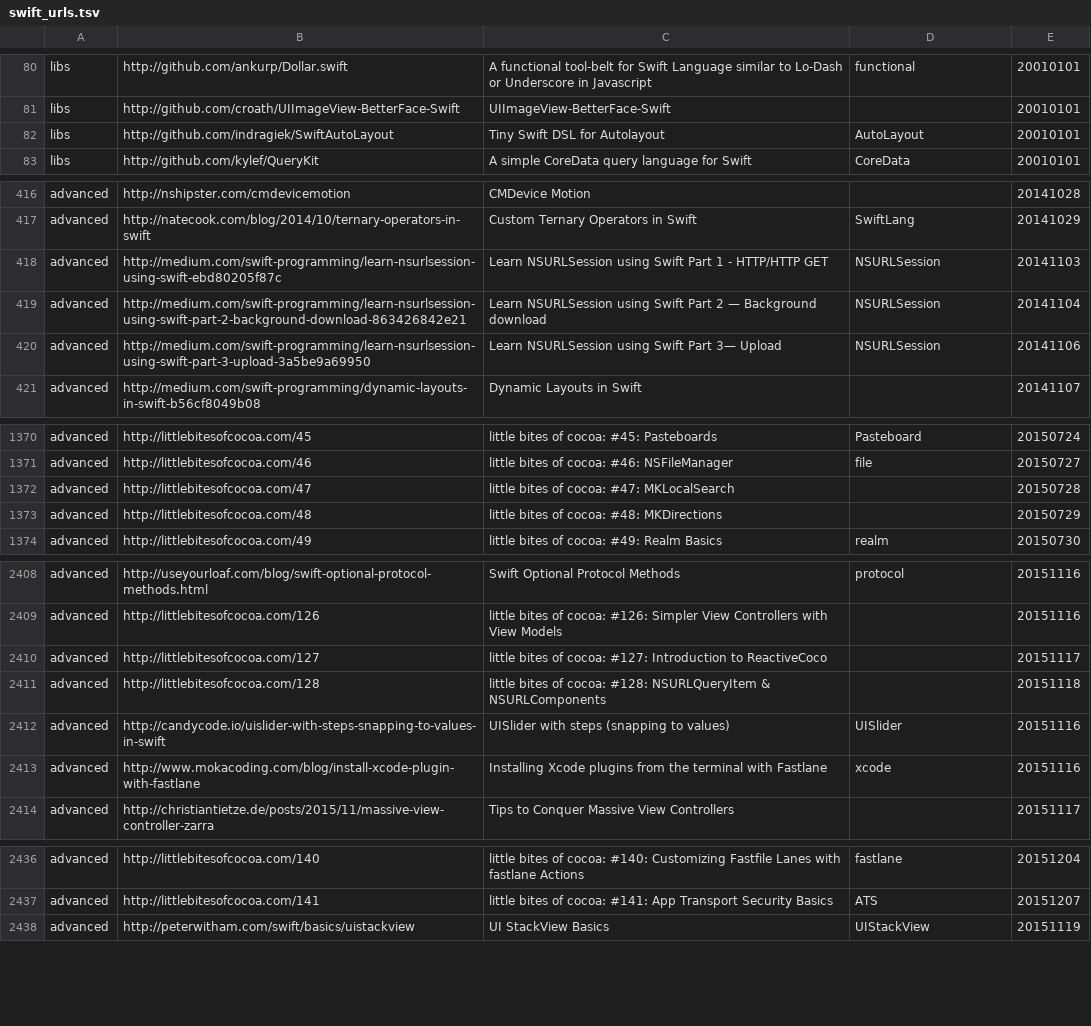
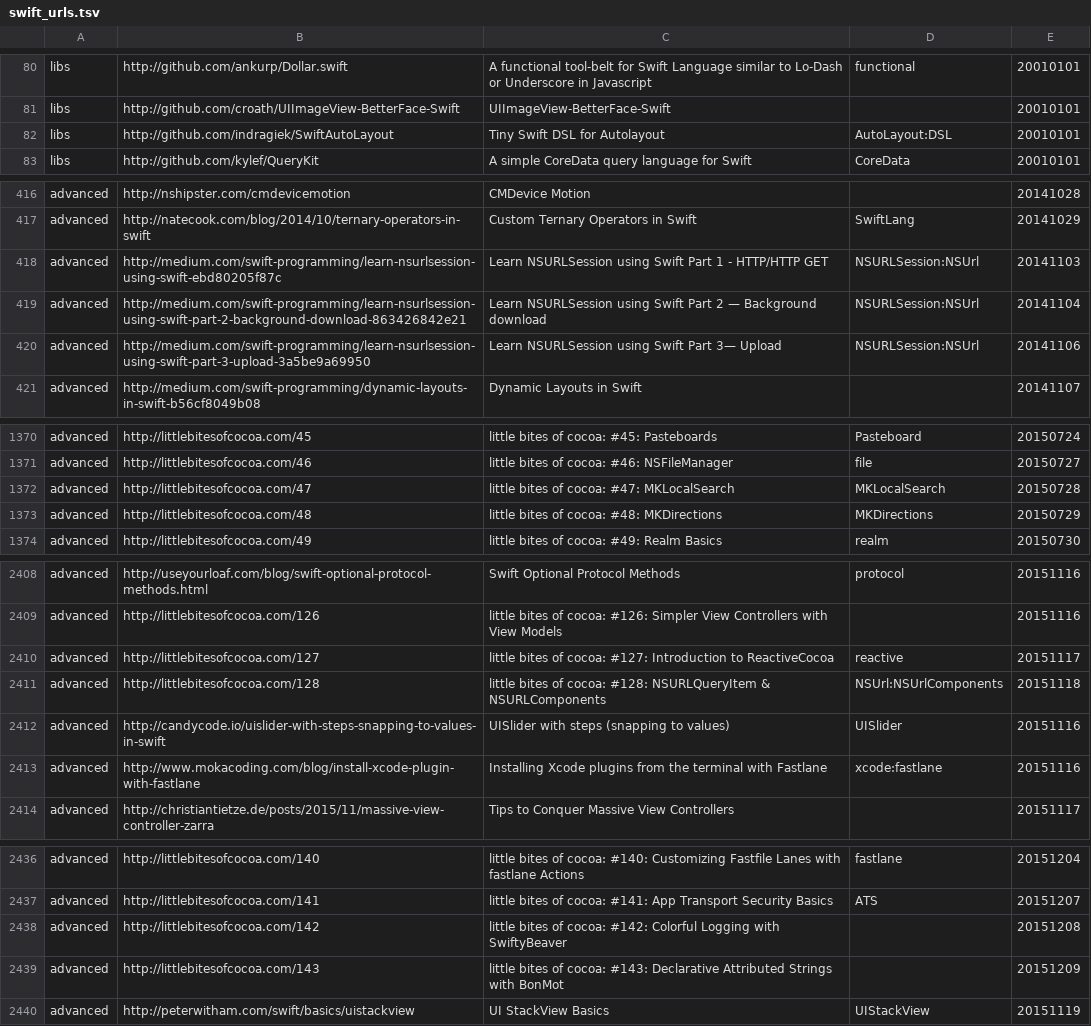
Before and after one commit to melling/SwiftResources, a TSV file: swift_urls.tsv, drawn as a sheet; only a part is shown, gaps mark what is left out; the diff covers the shown part only.

```diff
--- a/swift_urls.tsv
+++ b/swift_urls.tsv
@@ -81,3 +81,3 @@ libs	http://github.com/ankurp/Dollar.swift	A functional tool-belt for Swift Lang
 libs	http://github.com/croath/UIImageView-BetterFace-Swift	UIImageView-BetterFace-Swift		20010101
-libs	http://github.com/indragiek/SwiftAutoLayout	Tiny Swift DSL for Autolayout	AutoLayout	20010101
+libs	http://github.com/indragiek/SwiftAutoLayout	Tiny Swift DSL for Autolayout	AutoLayout:DSL	20010101
 libs	http://github.com/kylef/QueryKit	A simple CoreData query language for Swift	CoreData	20010101
@@ -417,5 +417,5 @@ advanced	http://nshipster.com/cmdevicemotion	CMDevice Motion		20141028
 advanced	http://natecook.com/blog/2014/10/ternary-operators-in-swift	Custom Ternary Operators in Swift	SwiftLang	20141029
-advanced	http://medium.com/swift-programming/learn-nsurlsession-using-swift-ebd80205f87c	Learn NSURLSession using Swift Part 1 - HTTP/HTTP GET	NSURLSession	20141103
-advanced	http://medium.com/swift-programming/learn-nsurlsession-using-swift-part-2-background-download-863426842e21	Learn NSURLSession using Swift Part 2 — Background download	NSURLSession	20141104
-advanced	http://medium.com/swift-programming/learn-nsurlsession-using-swift-part-3-upload-3a5be9a69950	Learn NSURLSession using Swift Part 3— Upload	NSURLSession	20141106
+advanced	http://medium.com/swift-programming/learn-nsurlsession-using-swift-ebd80205f87c	Learn NSURLSession using Swift Part 1 - HTTP/HTTP GET	NSURLSession:NSUrl	20141103
+advanced	http://medium.com/swift-programming/learn-nsurlsession-using-swift-part-2-background-download-863426842e21	Learn NSURLSession using Swift Part 2 — Background download	NSURLSession:NSUrl	20141104
+advanced	http://medium.com/swift-programming/learn-nsurlsession-using-swift-part-3-upload-3a5be9a69950	Learn NSURLSession using Swift Part 3— Upload	NSURLSession:NSUrl	20141106
 advanced	http://medium.com/swift-programming/dynamic-layouts-in-swift-b56cf8049b08	Dynamic Layouts in Swift		20141107
@@ -1371,4 +1371,4 @@ advanced	http://littlebitesofcocoa.com/45	little bites of cocoa: #45: Pasteboard
 advanced	http://littlebitesofcocoa.com/46	little bites of cocoa: #46: NSFileManager	file	20150727
-advanced	http://littlebitesofcocoa.com/47	little bites of cocoa: #47: MKLocalSearch		20150728
-advanced	http://littlebitesofcocoa.com/48	little bites of cocoa: #48: MKDirections		20150729
+advanced	http://littlebitesofcocoa.com/47	little bites of cocoa: #47: MKLocalSearch	MKLocalSearch	20150728
+advanced	http://littlebitesofcocoa.com/48	little bites of cocoa: #48: MKDirections	MKDirections	20150729
 advanced	http://littlebitesofcocoa.com/49	little bites of cocoa: #49: Realm Basics	realm	20150730
@@ -2409,6 +2409,6 @@ advanced	http://useyourloaf.com/blog/swift-optional-protocol-methods.html	Swift
 advanced	http://littlebitesofcocoa.com/126	little bites of cocoa: #126: Simpler View Controllers with View Models		20151116
-advanced	http://littlebitesofcocoa.com/127	little bites of cocoa: #127: Introduction to ReactiveCoco		20151117
-advanced	http://littlebitesofcocoa.com/128	little bites of cocoa: #128: NSURLQueryItem & NSURLComponents		20151118
+advanced	http://littlebitesofcocoa.com/127	little bites of cocoa: #127: Introduction to ReactiveCocoa	reactive	20151117
+advanced	http://littlebitesofcocoa.com/128	little bites of cocoa: #128: NSURLQueryItem & NSURLComponents	NSUrl:NSUrlComponents	20151118
 advanced	http://candycode.io/uislider-with-steps-snapping-to-values-in-swift	UISlider with steps (snapping to values)	UISlider	20151116
-advanced	http://www.mokacoding.com/blog/install-xcode-plugin-with-fastlane	Installing Xcode plugins from the terminal with Fastlane	xcode	20151116
+advanced	http://www.mokacoding.com/blog/install-xcode-plugin-with-fastlane	Installing Xcode plugins from the terminal with Fastlane	xcode:fastlane	20151116
 advanced	http://christiantietze.de/posts/2015/11/massive-view-controller-zarra	Tips to Conquer Massive View Controllers		20151117
@@ -2437,2 +2437,4 @@ advanced	http://littlebitesofcocoa.com/140	little bites of cocoa: #140: Customiz
 advanced	http://littlebitesofcocoa.com/141	little bites of cocoa: #141: App Transport Security Basics	ATS	20151207
+advanced	http://littlebitesofcocoa.com/142	little bites of cocoa: #142: Colorful Logging with SwiftyBeaver		20151208
+advanced	http://littlebitesofcocoa.com/143	little bites of cocoa: #143: Declarative Attributed Strings with BonMot		20151209
 advanced	http://peterwitham.com/swift/basics/uistackview	UI StackView Basics	UIStackView	20151119
```
Also changed, not shown: 36 added rows and 14 edited cells elsewhere in this file.
